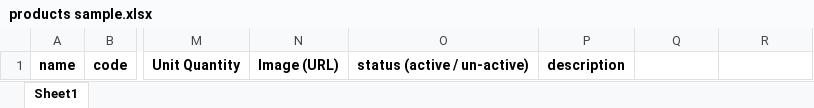
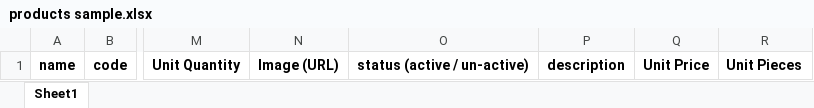
Before and after one commit to MuhammadNasir1/Horeca-admin, an Excel workbook: public/assets/products sample.xlsx, sheet Sheet1, drawn as a sheet; only a part is shown, gaps mark what is left out; values as stored, in another font and other column widths than the file's, no borders; the diff names each change by its address in the sheet, - before the commit and + after, or states it on an @@ line.

Commit message:
add more column

```diff
--- a/public/assets/products sample.xlsx (sheet Sheet1)
+++ b/public/assets/products sample.xlsx (sheet Sheet1)
-Q1: (empty)
+Q1: Unit Price
-R1: (empty)
+R1: Unit Pieces
```
Also changed, not shown: 1 other file.
